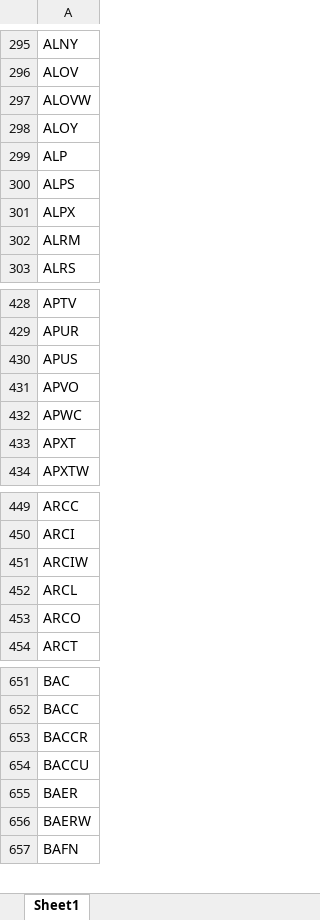
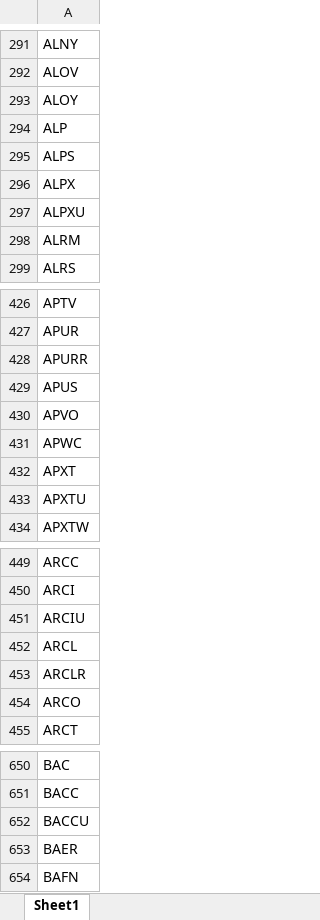
Before and after one commit to Kira11-ja/macd-scanner, an Excel workbook: results/symbols_raw.xlsx, sheet Sheet1, drawn as a sheet; only a part is shown, gaps mark what is left out; values as stored, in another font and other column widths than the file's, no borders; removed rows and columns are numbered as before the commit, all else as after; the diff covers the shown part only; the diff names each change by its address in the sheet, - before the commit and + after, or states it on an @@ line.

```diff
--- a/results/symbols_raw.xlsx (sheet Sheet1)
+++ b/results/symbols_raw.xlsx (sheet Sheet1)
-row 297: ALOVW
+row 297: ALPXU
+row 428: APURR
+row 433: APXTU
-A451: ARCIW
+A451: ARCIU
+row 453: ARCLR
-row 653: BACCR
-row 656: BAERW
```
Also changed, not shown: 90 added rows, 82 removed rows and 10 edited cells elsewhere in this sheet, 1 other file.
